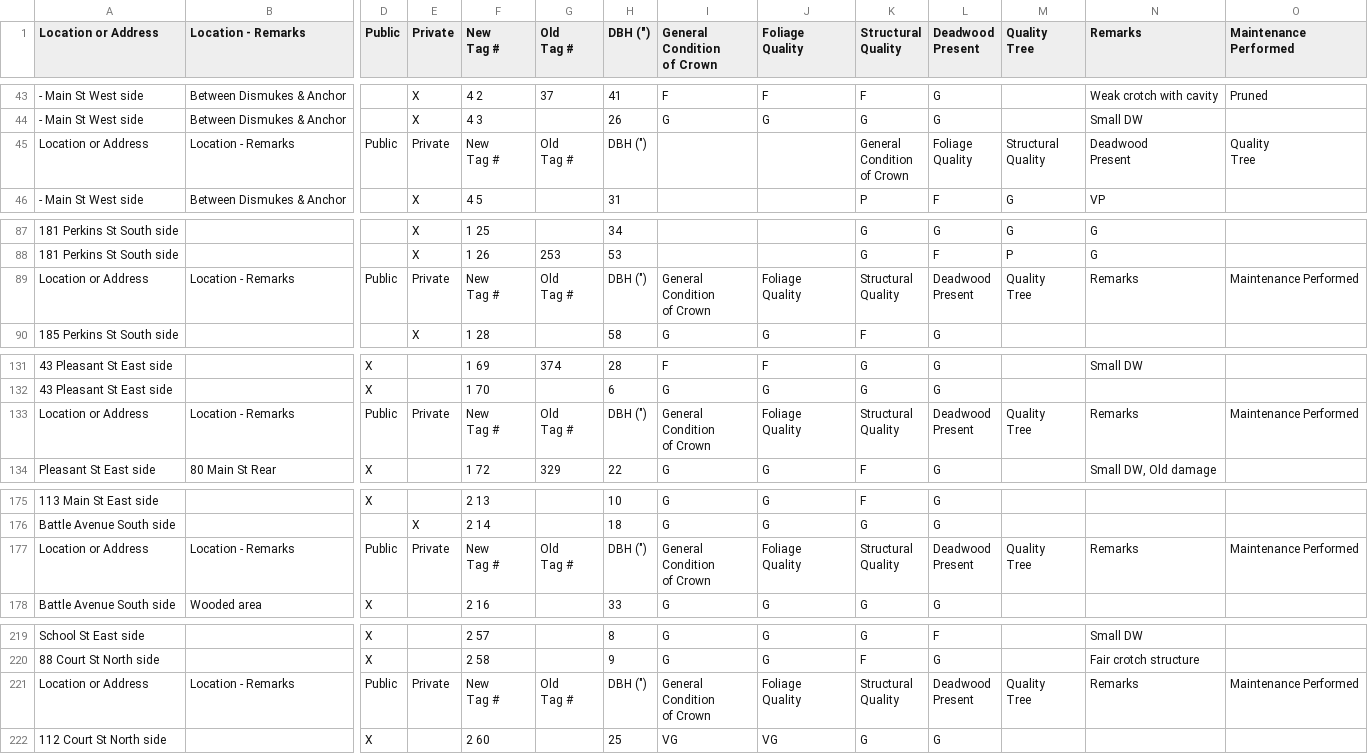
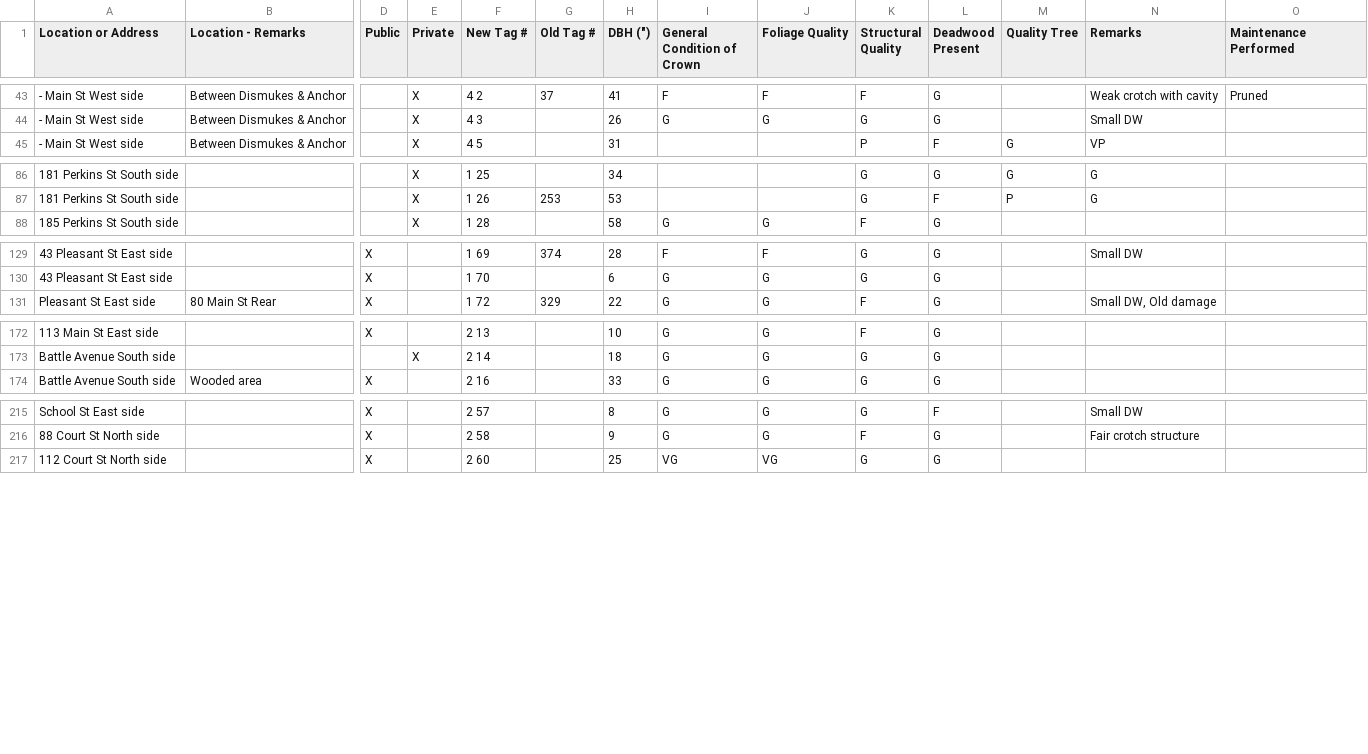
Before and after one commit to townofcastine/data, a CSV file: publicworks/2011-06-01-elm-tree-inventory.csv, drawn as a sheet; only a part is shown, gaps mark what is left out; rows hold the shown columns only; ↵ is a line break in a cell; the diff covers the shown part only; the diff names each change by its address in the sheet, - before the commit and + after, or states it on an @@ line.

Commit message:
Fix headers

```diff
--- a/publicworks/2011-06-01-elm-tree-inventory.csv
+++ b/publicworks/2011-06-01-elm-tree-inventory.csv
-F1: New ↵ Tag #
+F1: New Tag #
-G1: Old ↵ Tag #
+G1: Old Tag #
-I1: General ↵ Condition ↵ of Crown
+I1: General Condition of Crown
-J1: Foliage ↵ Quality
+J1: Foliage Quality
-K1: Structural ↵ Quality
+K1: Structural Quality
-L1: Deadwood ↵ Present
+L1: Deadwood Present
-M1: Quality ↵ Tree
+M1: Quality Tree
-row 45: Location or Address | Location - Remarks | Public | Private | New ↵ Tag # | Old ↵ Tag # | DBH (") |  |  | General ↵ Condition ↵ of Crown | Foliage ↵ Quality | Structural ↵ Quality | Deadwood ↵ Present | Quality ↵ Tree
-row 89: Location or Address | Location - Remarks | Public | Private | New ↵ Tag # | Old ↵ Tag # | DBH (") | General ↵ Condition ↵ of Crown | Foliage ↵ Quality | Structural ↵ Quality | Deadwood ↵ Present | Quality ↵ Tree | Remarks | Maintenance Performed
-row 133: Location or Address | Location - Remarks | Public | Private | New ↵ Tag # | Old ↵ Tag # | DBH (") | General ↵ Condition ↵ of Crown | Foliage ↵ Quality | Structural ↵ Quality | Deadwood ↵ Present | Quality ↵ Tree | Remarks | Maintenance Performed
-row 177: Location or Address | Location - Remarks | Public | Private | New ↵ Tag # | Old ↵ Tag # | DBH (") | General ↵ Condition ↵ of Crown | Foliage ↵ Quality | Structural ↵ Quality | Deadwood ↵ Present | Quality ↵ Tree | Remarks | Maintenance Performed
-row 221: Location or Address | Location - Remarks | Public | Private | New ↵ Tag # | Old ↵ Tag # | DBH (") | General ↵ Condition ↵ of Crown | Foliage ↵ Quality | Structural ↵ Quality | Deadwood ↵ Present | Quality ↵ Tree | Remarks | Maintenance Performed
```
Also changed, not shown: 2 removed rows and 2 edited cells elsewhere in this file.
